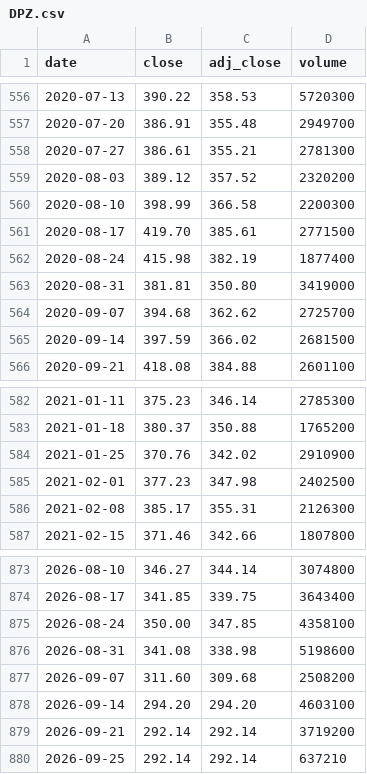
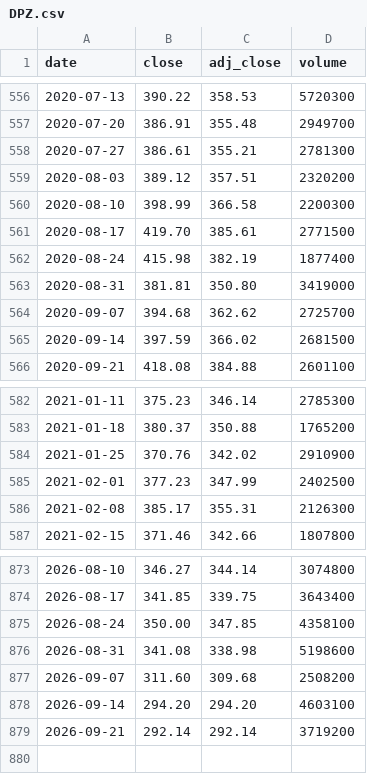
Before and after one commit to cri8-gemini/cri8-gemini.github.io, a CSV file: data/stocks/DPZ.csv, drawn as a sheet; only a part is shown, gaps mark what is left out.

```diff
--- a/data/stocks/DPZ.csv
+++ b/data/stocks/DPZ.csv
@@ -558,3 +558,3 @@ date,close,adj_close,volume
 2020-07-27,386.61,355.21,2781300
-2020-08-03,389.12,357.52,2320200
+2020-08-03,389.12,357.51,2320200
 2020-08-10,398.99,366.58,2200300
@@ -584,3 +584,3 @@ date,close,adj_close,volume
 2021-01-25,370.76,342.02,2910900
-2021-02-01,377.23,347.98,2402500
+2021-02-01,377.23,347.99,2402500
 2021-02-08,385.17,355.31,2126300
@@ -879,2 +879 @@ date,close,adj_close,volume
 2026-09-21,292.14,292.14,3719200
-2026-09-25,292.14,292.14,637210
```
Also changed, not shown: data/newsline_issues.csv, data/stocks/CAKE.csv, 10 other files.
